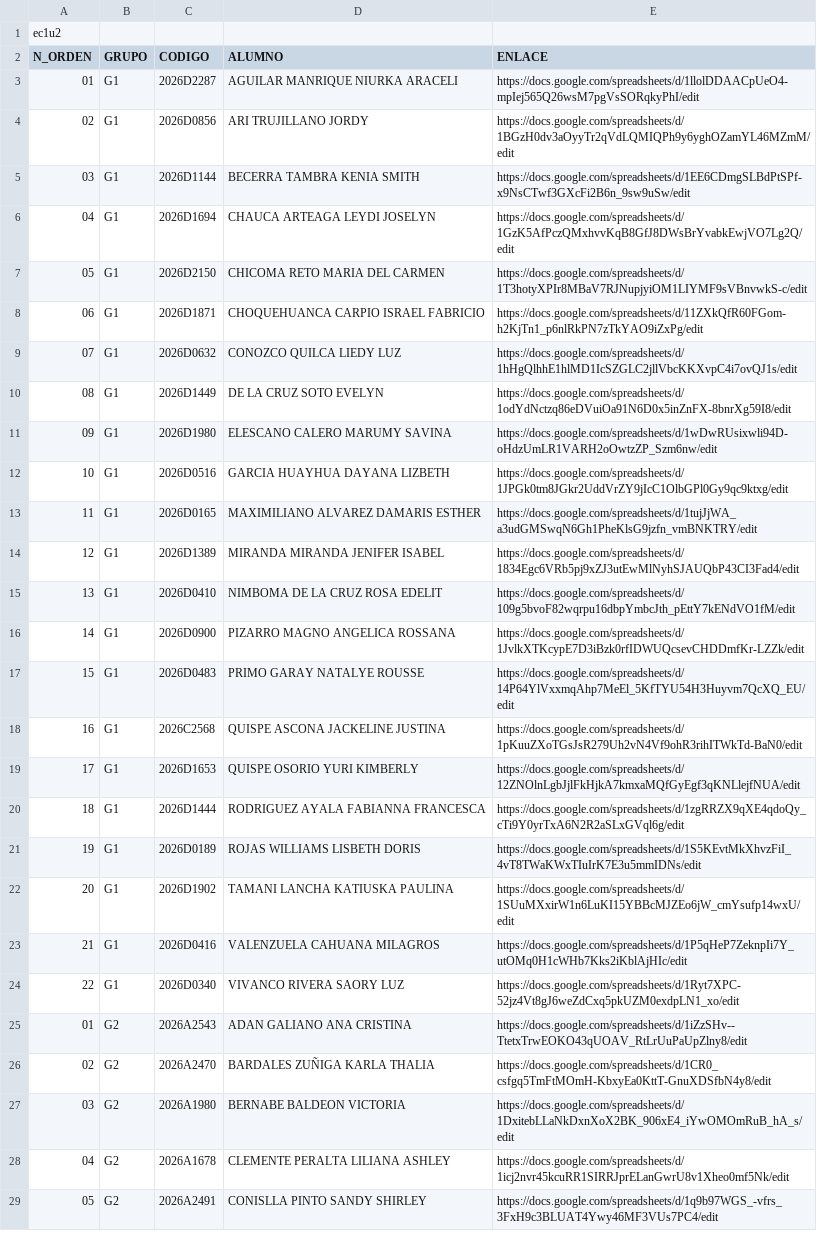
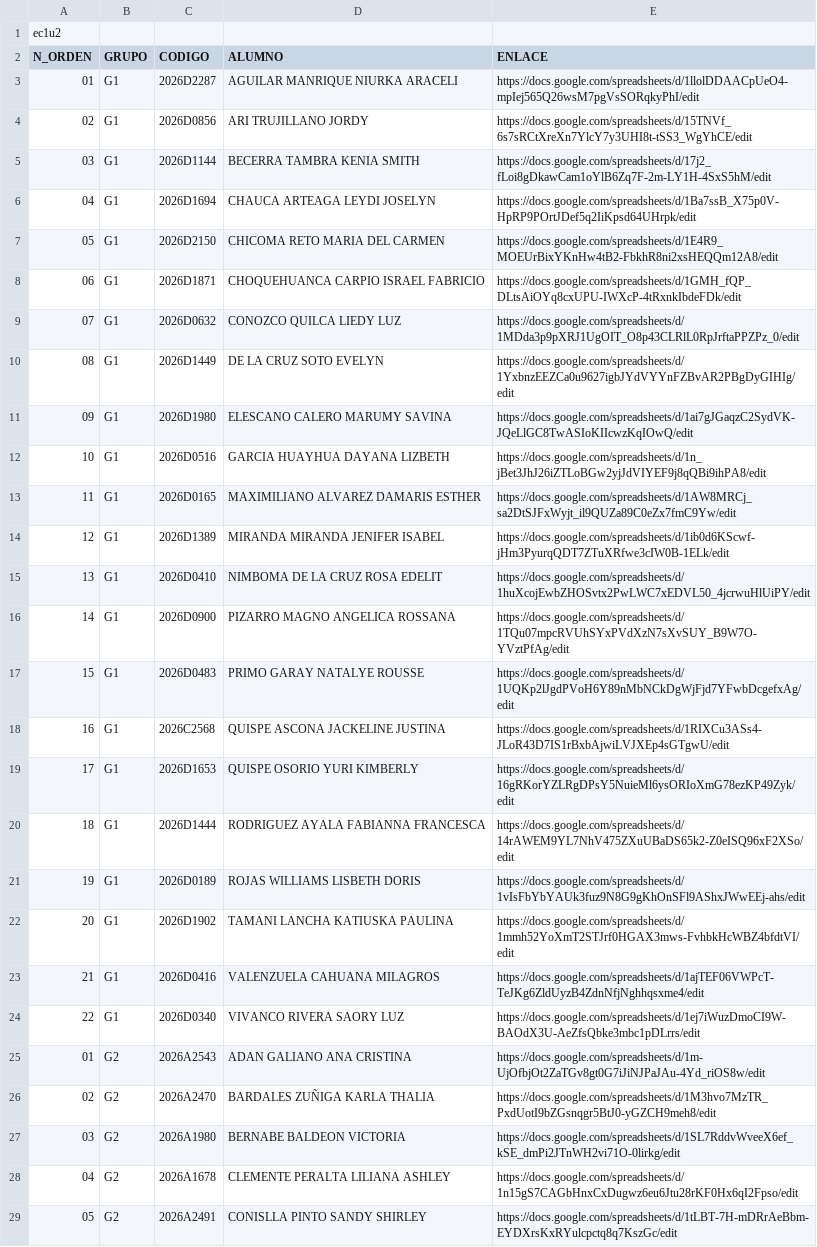
Before and after one commit to franco-felles/aula-virtual, a CSV file: eecc/ec1u2.csv, drawn as a sheet; only a part is shown; the diff covers the shown part only; the diff names each change by its address in the sheet, - before the commit and + after, or states it on an @@ line.

Commit message:
ec1 u2 v2

```diff
--- a/eecc/ec1u2.csv
+++ b/eecc/ec1u2.csv
-E4 (ENLACE): https://docs.google.com/spreadsheets/d/1BGzH0dv3aOyyTr2qVdLQMIQPh9y6yghOZamYL46MZmM/edit
+E4 (ENLACE): https://docs.google.com/spreadsheets/d/15TNVf_6s7sRCtXreXn7YlcY7y3UHI8t-tSS3_WgYhCE/edit
-E5 (ENLACE): https://docs.google.com/spreadsheets/d/1EE6CDmgSLBdPtSPf-x9NsCTwf3GXcFi2B6n_9sw9uSw/edit
+E5 (ENLACE): https://docs.google.com/spreadsheets/d/17j2_fLoi8gDkawCam1oYlB6Zq7F-2m-LY1H-4SxS5hM/edit
-E6 (ENLACE): https://docs.google.com/spreadsheets/d/1GzK5AfPczQMxhvvKqB8GfJ8DWsBrYvabkEwjVO7Lg2Q/edit
+E6 (ENLACE): https://docs.google.com/spreadsheets/d/1Ba7ssB_X75p0V-HpRP9POrtJDef5q2IiKpsd64UHrpk/edit
-E7 (ENLACE): https://docs.google.com/spreadsheets/d/1T3hotyXPIr8MBaV7RJNupjyiOM1LIYMF9sVBnvwkS-c/edit
+E7 (ENLACE): https://docs.google.com/spreadsheets/d/1E4R9_MOEUrBixYKnHw4tB2-FbkhR8ni2xsHEQQm12A8/edit
-E8 (ENLACE): https://docs.google.com/spreadsheets/d/11ZXkQfR60FGom-h2KjTn1_p6nlRkPN7zTkYAO9iZxPg/edit
+E8 (ENLACE): https://docs.google.com/spreadsheets/d/1GMH_fQP_DLtsAiOYq8cxUPU-IWXcP-4tRxnkIbdeFDk/edit
-E9 (ENLACE): https://docs.google.com/spreadsheets/d/1hHgQlhhE1hlMD1IcSZGLC2jllVbcKKXvpC4i7ovQJ1s/edit
+E9 (ENLACE): https://docs.google.com/spreadsheets/d/1MDda3p9pXRJ1UgOIT_O8p43CLRlL0RpJrftaPPZPz_0/edit
-E10 (ENLACE): https://docs.google.com/spreadsheets/d/1odYdNctzq86eDVuiOa91N6D0x5inZnFX-8bnrXg59I8/edit
+E10 (ENLACE): https://docs.google.com/spreadsheets/d/1YxbnzEEZCa0u9627igbJYdVYYnFZBvAR2PBgDyGIHIg/edit
-E11 (ENLACE): https://docs.google.com/spreadsheets/d/1wDwRUsixwli94D-oHdzUmLR1VARH2oOwtzZP_Szm6nw/edit
+E11 (ENLACE): https://docs.google.com/spreadsheets/d/1ai7gJGaqzC2SydVK-JQeLlGC8TwASIoKIIcwzKqIOwQ/edit
-E12 (ENLACE): https://docs.google.com/spreadsheets/d/1JPGk0tm8JGkr2UddVrZY9jIcC1OlbGPl0Gy9qc9ktxg/edit
+E12 (ENLACE): https://docs.google.com/spreadsheets/d/1n_jBet3JhJ26iZTLoBGw2yjJdVIYEF9j8qQBi9ihPA8/edit
-E13 (ENLACE): https://docs.google.com/spreadsheets/d/1tujJjWA_a3udGMSwqN6Gh1PheKlsG9jzfn_vmBNKTRY/edit
+E13 (ENLACE): https://docs.google.com/spreadsheets/d/1AW8MRCj_sa2DtSJFxWyjt_il9QUZa89C0eZx7fmC9Yw/edit
-E14 (ENLACE): https://docs.google.com/spreadsheets/d/1834Egc6VRb5pj9xZJ3utEwMlNyhSJAUQbP43CI3Fad4/edit
+E14 (ENLACE): https://docs.google.com/spreadsheets/d/1ib0d6KScwf-jHm3PyurqQDT7ZTuXRfwe3cIW0B-1ELk/edit
-E15 (ENLACE): https://docs.google.com/spreadsheets/d/109g5bvoF82wqrpu16dbpYmbcJth_pEttY7kENdVO1fM/edit
+E15 (ENLACE): https://docs.google.com/spreadsheets/d/1huXcojEwbZHOSvtx2PwLWC7xEDVL50_4jcrwuHlUiPY/edit
-E16 (ENLACE): https://docs.google.com/spreadsheets/d/1JvlkXTKcypE7D3iBzk0rfIDWUQcsevCHDDmfKr-LZZk/edit
+E16 (ENLACE): https://docs.google.com/spreadsheets/d/1TQu07mpcRVUhSYxPVdXzN7sXvSUY_B9W7O-YVztPfAg/edit
-E17 (ENLACE): https://docs.google.com/spreadsheets/d/14P64YlVxxmqAhp7MeEl_5KfTYU54H3Huyvm7QcXQ_EU/edit
+E17 (ENLACE): https://docs.google.com/spreadsheets/d/1UQKp2lJgdPVoH6Y89nMbNCkDgWjFjd7YFwbDcgefxAg/edit
-E18 (ENLACE): https://docs.google.com/spreadsheets/d/1pKuuZXoTGsJsR279Uh2vN4Vf9ohR3rihITWkTd-BaN0/edit
+E18 (ENLACE): https://docs.google.com/spreadsheets/d/1RIXCu3ASs4-JLoR43D7IS1rBxbAjwiLVJXEp4sGTgwU/edit
-E19 (ENLACE): https://docs.google.com/spreadsheets/d/12ZNOlnLgbJjlFkHjkA7kmxaMQfGyEgf3qKNLlejfNUA/edit
+E19 (ENLACE): https://docs.google.com/spreadsheets/d/16gRKorYZLRgDPsY5NuieMl6ysORIoXmG78ezKP49Zyk/edit
-E20 (ENLACE): https://docs.google.com/spreadsheets/d/1zgRRZX9qXE4qdoQy_cTi9Y0yrTxA6N2R2aSLxGVql6g/edit
+E20 (ENLACE): https://docs.google.com/spreadsheets/d/14rAWEM9YL7NhV475ZXuUBaDS65k2-Z0eISQ96xF2XSo/edit
-E21 (ENLACE): https://docs.google.com/spreadsheets/d/1S5KEvtMkXhvzFiI_4vT8TWaKWxTIuIrK7E3u5mmIDNs/edit
+E21 (ENLACE): https://docs.google.com/spreadsheets/d/1vIsFbYbYAUk3fuz9N8G9gKhOnSFl9AShxJWwEEj-ahs/edit
-E22 (ENLACE): https://docs.google.com/spreadsheets/d/1SUuMXxirW1n6LuKI15YBBcMJZEo6jW_cmYsufp14wxU/edit
+E22 (ENLACE): https://docs.google.com/spreadsheets/d/1mmh52YoXmT2STJrf0HGAX3mws-FvhbkHcWBZ4bfdtVI/edit
-E23 (ENLACE): https://docs.google.com/spreadsheets/d/1P5qHeP7ZeknpIi7Y_utOMq0H1cWHb7Kks2iKblAjHIc/edit
+E23 (ENLACE): https://docs.google.com/spreadsheets/d/1ajTEF06VWPcT-TeJKg6ZldUyzB4ZdnNfjNghhqsxme4/edit
-E24 (ENLACE): https://docs.google.com/spreadsheets/d/1Ryt7XPC-52jz4Vt8gJ6weZdCxq5pkUZM0exdpLN1_xo/edit
+E24 (ENLACE): https://docs.google.com/spreadsheets/d/1ej7iWuzDmoCI9W-BAOdX3U-AeZfsQbke3mbc1pDLrrs/edit
-E25 (ENLACE): https://docs.google.com/spreadsheets/d/1iZzSHv--TtetxTrwEOKO43qUOAV_RtLrUuPaUpZlny8/edit
+E25 (ENLACE): https://docs.google.com/spreadsheets/d/1m-UjOfbjOt2ZaTGv8gt0G7iJiNJPaJAu-4Yd_riOS8w/edit
-E26 (ENLACE): https://docs.google.com/spreadsheets/d/1CR0_csfgq5TmFtMOmH-KbxyEa0KttT-GnuXDSfbN4y8/edit
+E26 (ENLACE): https://docs.google.com/spreadsheets/d/1M3hvo7MzTR_PxdUotI9bZGsnqgr5BtJ0-yGZCH9meh8/edit
-E27 (ENLACE): https://docs.google.com/spreadsheets/d/1DxitebLLaNkDxnXoX2BK_906xE4_iYwOMOmRuB_hA_s/edit
+E27 (ENLACE): https://docs.google.com/spreadsheets/d/1SL7RddvWveeX6ef_kSE_dmPi2JTnWH2vi71O-0lirkg/edit
-E28 (ENLACE): https://docs.google.com/spreadsheets/d/1icj2nvr45kcuRR1SIRRJprELanGwrU8v1Xheo0mf5Nk/edit
+E28 (ENLACE): https://docs.google.com/spreadsheets/d/1n15gS7CAGbHnxCxDugwz6eu6Jtu28rKF0Hx6qI2Fpso/edit
-E29 (ENLACE): https://docs.google.com/spreadsheets/d/1q9b97WGS_-vfrs_3FxH9c3BLUAT4Ywy46MF3VUs7PC4/edit
+E29 (ENLACE): https://docs.google.com/spreadsheets/d/1tLBT-7H-mDRrAeBbm-EYDXrsKxRYulcpctq8q7KszGc/edit
```
Also changed, not shown: 19 edited cells elsewhere in this file.
